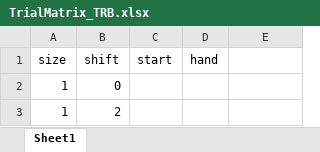
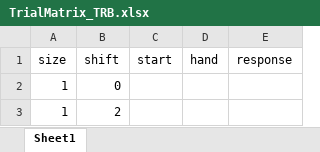
Before and after one commit to aleslab/MitchellEtAlPseudoneglect, an Excel workbook: Stimulus/TrialMatrix_TRB.xlsx, sheet Sheet1, drawn as a sheet; only a part is shown; values as stored, in another font and other column widths than the file's, no borders; the diff names each change by its address in the sheet, - before the commit and + after, or states it on an @@ line.

```diff
--- a/Stimulus/TrialMatrix_TRB.xlsx (sheet Sheet1)
+++ b/Stimulus/TrialMatrix_TRB.xlsx (sheet Sheet1)
-E1: (empty)
+E1: response
```
Also changed, not shown: Stimulus/TrialMatrix_TR2.xlsx.
